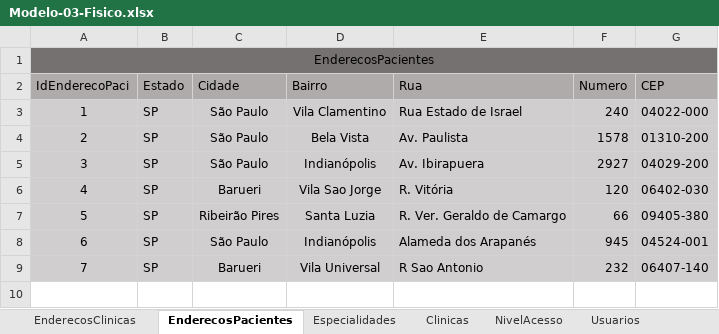
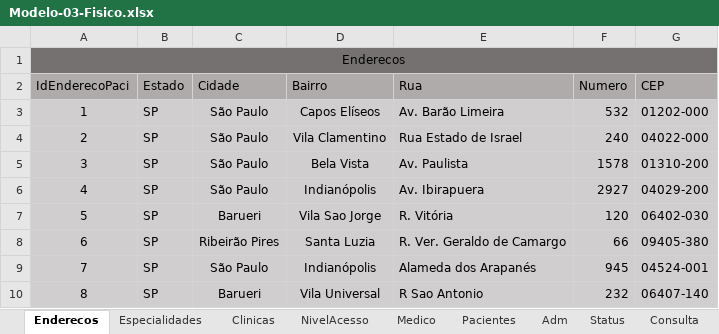
Before and after one commit to israaoliver/Senai_Spmedgroup_sprint1_bd_tarde_IsraelOliveira, an Excel workbook: Modelagem/Modelo-03-Fisico.xlsx, sheet Enderecos, drawn as a sheet; values as stored, in another font and other column widths than the file's, no borders; the diff names each change by its address in the sheet, - before the commit and + after, or states it on an @@ line.

```diff
--- a/Modelagem/Modelo-03-Fisico.xlsx (sheet Enderecos)
+++ b/Modelagem/Modelo-03-Fisico.xlsx (sheet Enderecos)
-sheet tab: EnderecosPacientes
+sheet tab: Enderecos
-sheet tab: EnderecosClinicas
-sheet tab: Usuarios
@@ column A (IdEnderecoPaci) renumbered from row 1 down @@
+row 3: 1 | SP | São Paulo | Capos Elíseos | Av. Barão Limeira | 532 | 01202-000
```
Also changed, not shown: sheet Pacientes, sheet Medico, sheet NivelAcesso, sheet Adm, 7 other files.
